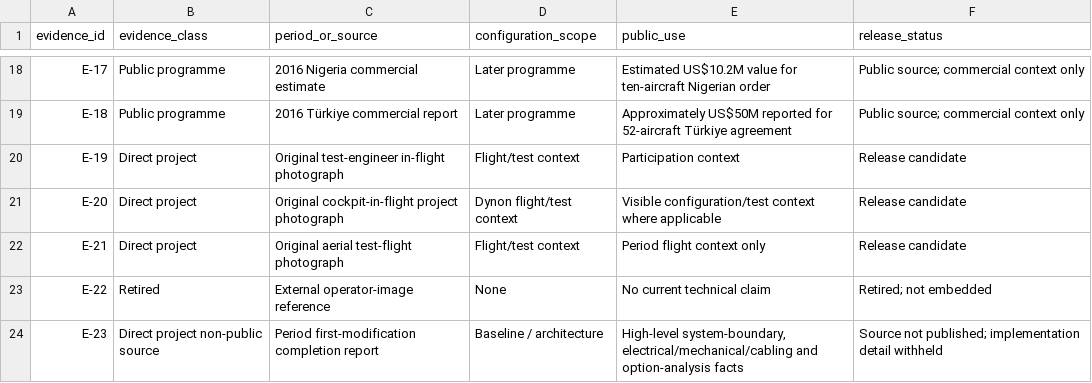
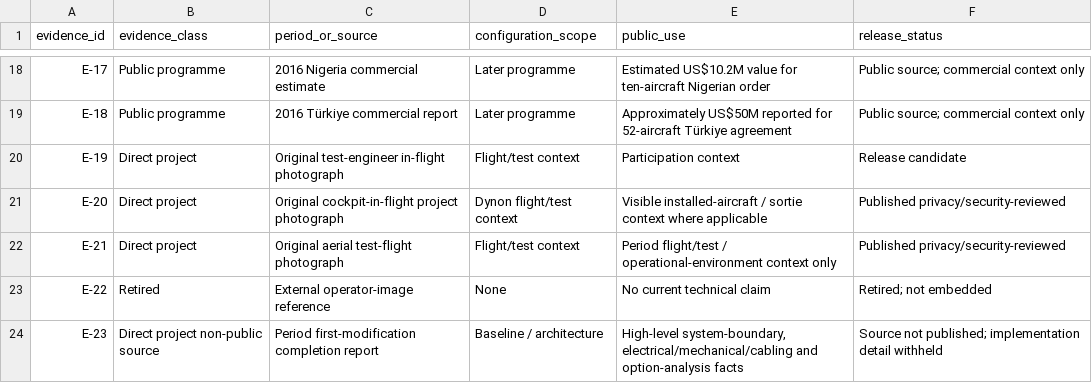
Before and after one commit to razaumair2203-ux/Super-Mushshak-Glass-Cockpit-Modification, a CSV file: model/evidence.csv, drawn as a sheet; only a part is shown, gaps mark what is left out.

Commit message:
Sync published sortie-photo evidence status

```diff
--- a/model/evidence.csv
+++ b/model/evidence.csv
@@ -20,4 +20,4 @@ E-18,Public programme,"2016 Türkiye commercial report","Later programme","Appro
 E-19,Direct project,"Original test-engineer in-flight photograph","Flight/test context","Participation context","Release candidate"
-E-20,Direct project,"Original cockpit-in-flight project photograph","Dynon flight/test context","Visible configuration/test context where applicable","Release candidate"
-E-21,Direct project,"Original aerial test-flight photograph","Flight/test context","Period flight context only","Release candidate"
+E-20,Direct project,"Original cockpit-in-flight project photograph","Dynon flight/test context","Visible installed-aircraft / sortie context where applicable","Published privacy/security-reviewed"
+E-21,Direct project,"Original aerial test-flight photograph","Flight/test context","Period flight/test / operational-environment context only","Published privacy/security-reviewed"
 E-22,Retired,"External operator-image reference",None,"No current technical claim","Retired; not embedded"
```
